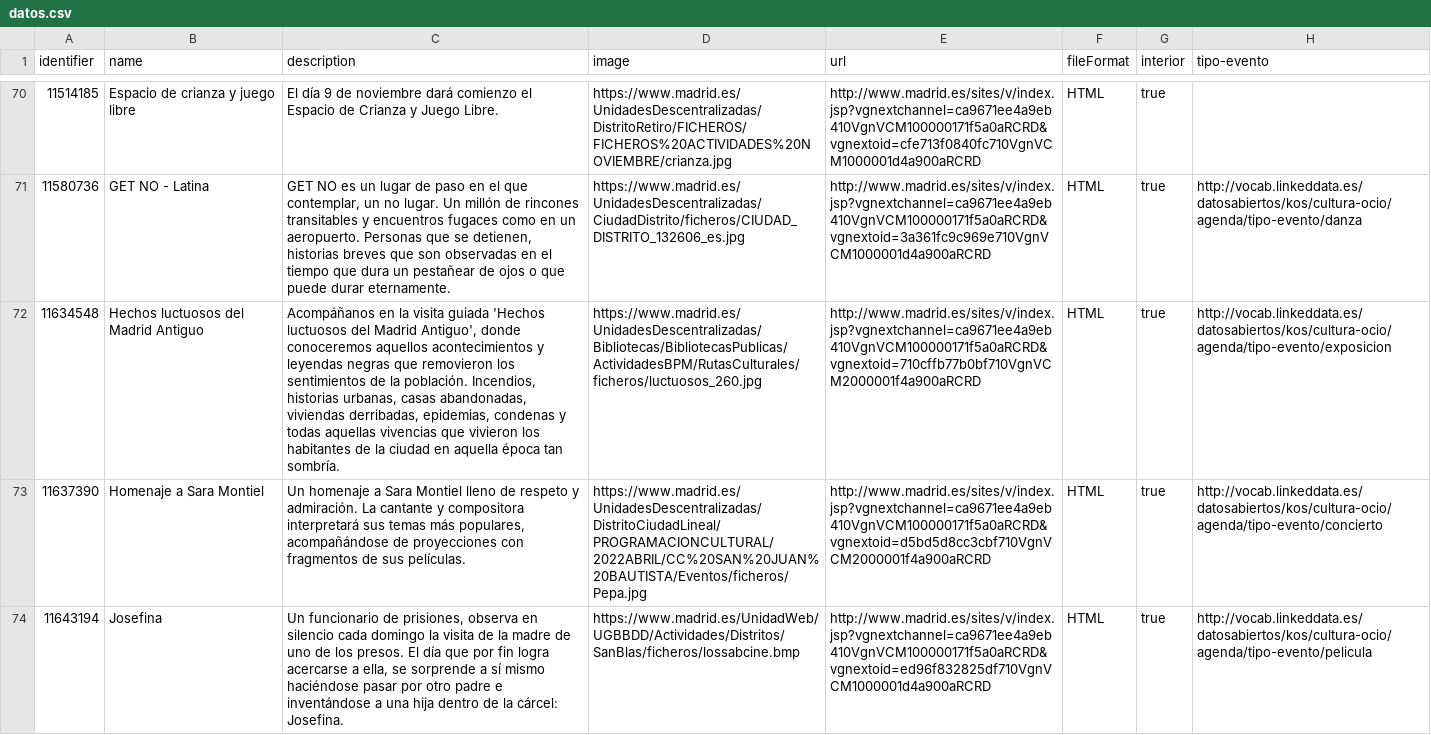
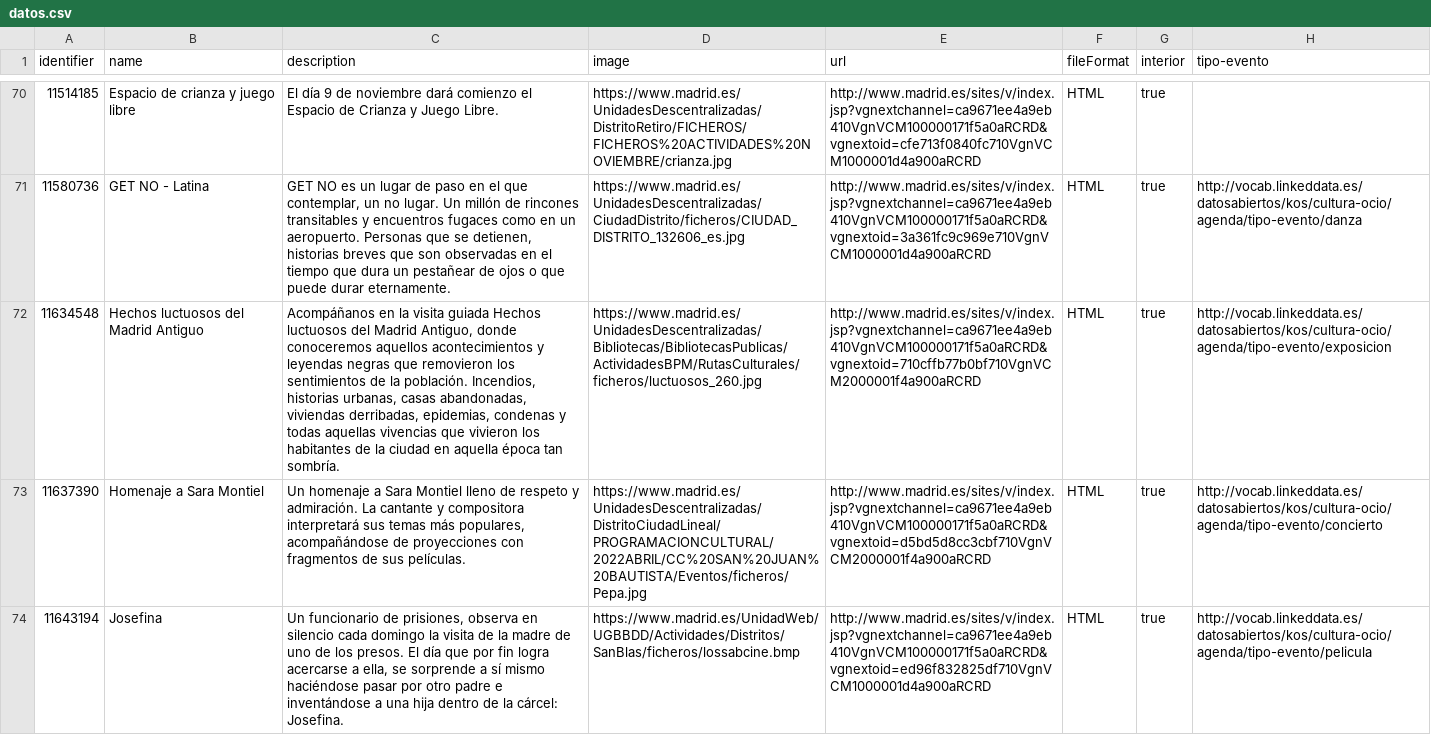
Before and after one commit to opencitydata/cultura-ocio-agenda-eventos-actividades, a CSV file: v1.1-rc/examples/datos.csv, drawn as a sheet; only a part is shown, gaps mark what is left out; the diff covers the shown part only; the diff names each change by its address in the sheet, - before the commit and + after, or states it on an @@ line.

```diff
--- a/v1.1-rc/examples/datos.csv
+++ b/v1.1-rc/examples/datos.csv
-C72 (description): …visita guiada 'Hechos luctuosos del Madrid Antiguo', donde conoceremos…
+C72 (description): …visita guiada Hechos luctuosos del Madrid Antiguo, donde conoceremos…
```
Also changed, not shown: 45 edited cells elsewhere in this file, 3 other files.
